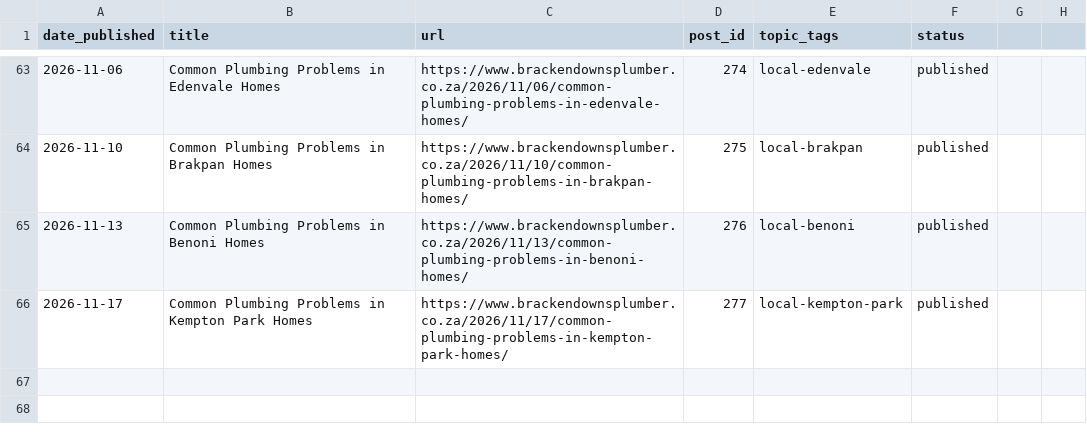
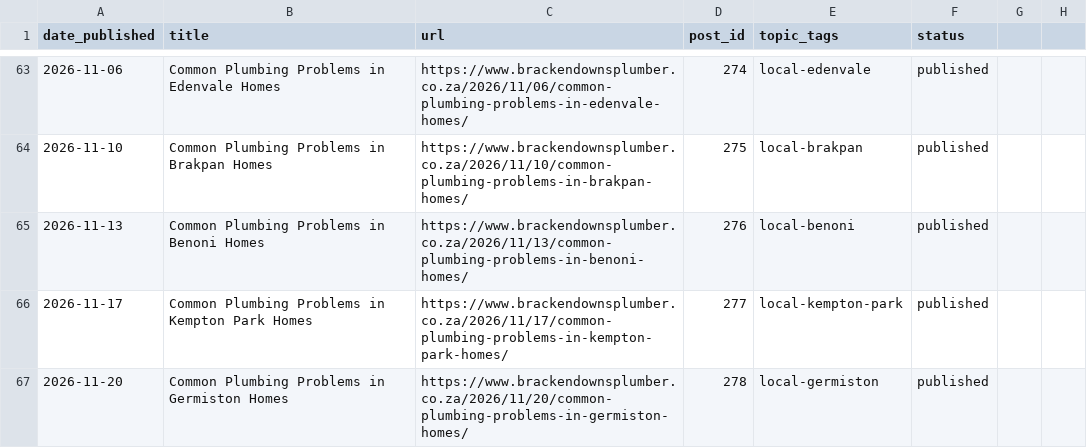
Before and after one commit to brackenplumber1-byte/online-advertising, a CSV file: .claude/content-calendar/sites/brackendownsplumber/calendar.csv, drawn as a sheet; only a part is shown, gaps mark what is left out.

```diff
--- a/.claude/content-calendar/sites/brackendownsplumber/calendar.csv
+++ b/.claude/content-calendar/sites/brackendownsplumber/calendar.csv
@@ -66 +66,2 @@ date_published,title,url,post_id,topic_tags,status
 2026-11-17,Common Plumbing Problems in Kempton Park Homes,https://www.brackendownsplumber.co.za/2026/11/17/common-plumbing-problems-in-kempton-park-homes/,277,local-kempton-park,published
+2026-11-20,Common Plumbing Problems in Germiston Homes,https://www.brackendownsplumber.co.za/2026/11/20/common-plumbing-problems-in-germiston-homes/,278,local-germiston,published
```
Also changed, not shown: 1 other file.
